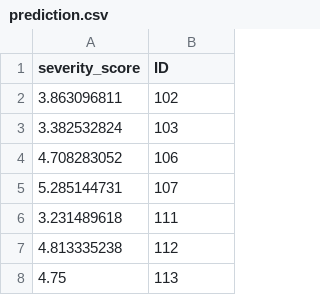
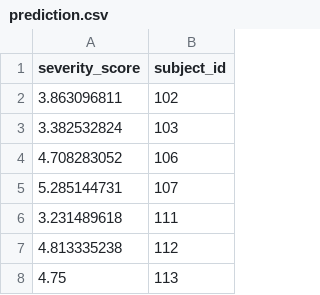
Before and after one commit to elonganrochester/Hackathon-Summer-2020, a CSV file: prediction/prediction.csv, drawn as a sheet; only a part is shown.

Commit message:
Add files via upload

```diff
--- a/prediction/prediction.csv
+++ b/prediction/prediction.csv
@@ -1,2 +1,2 @@
-severity_score,ID
+severity_score,subject_id
 3.863096811,102
```
